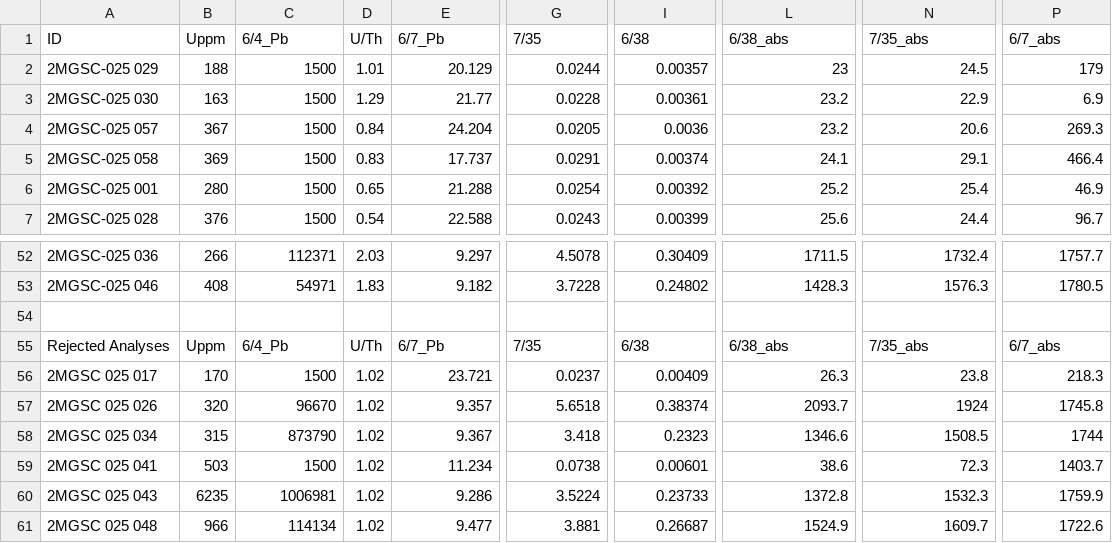
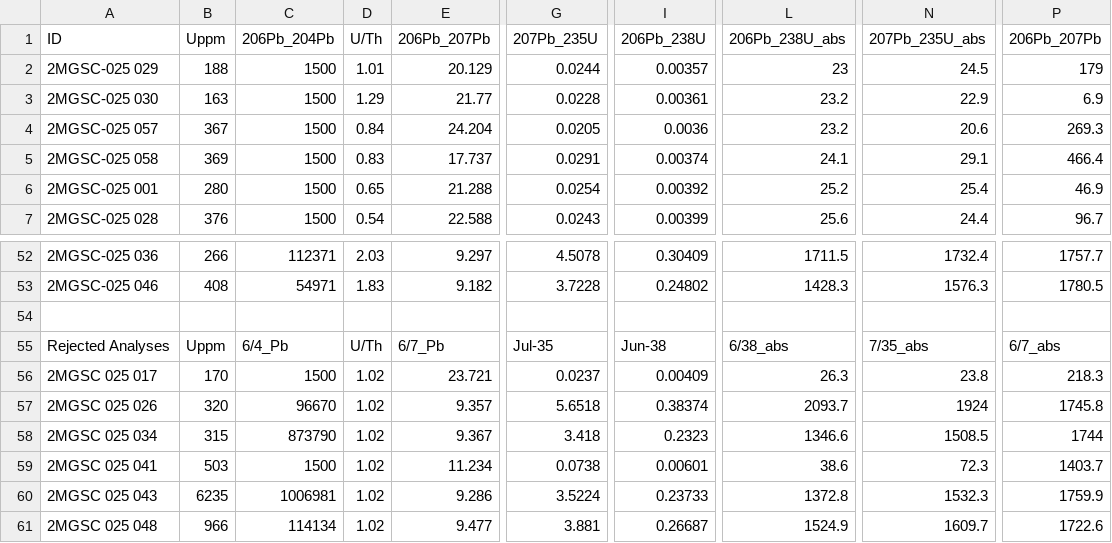
Before and after one commit to triveratops/MS_thesis_Smith_2025, a CSV file: geochron/BGS_025_geochron.csv, drawn as a sheet; only a part is shown, gaps mark what is left out; the diff names each change by its address in the sheet, - before the commit and + after, or states it on an @@ line.

```diff
--- a/geochron/BGS_025_geochron.csv
+++ b/geochron/BGS_025_geochron.csv
-C1: 6/4_Pb
+C1: 206Pb_204Pb
-E1: 6/7_Pb
+E1: 206Pb_207Pb
-G1: 7/35
+G1: 207Pb_235U
-I1: 6/38
+I1: 206Pb_238U
-L1: 6/38_abs
+L1: 206Pb_238U_abs
-N1: 7/35_abs
+N1: 207Pb_235U_abs
-P1: 6/7_abs
+P1: 206Pb_207Pb
-G55: 7/35
+G55: Jul-35
-I55: 6/38
+I55: Jun-38
```
Also changed, not shown: geochron/BGS_028_geochron.csv, geochron/BGS_034_geochron.csv, 4 other files.
